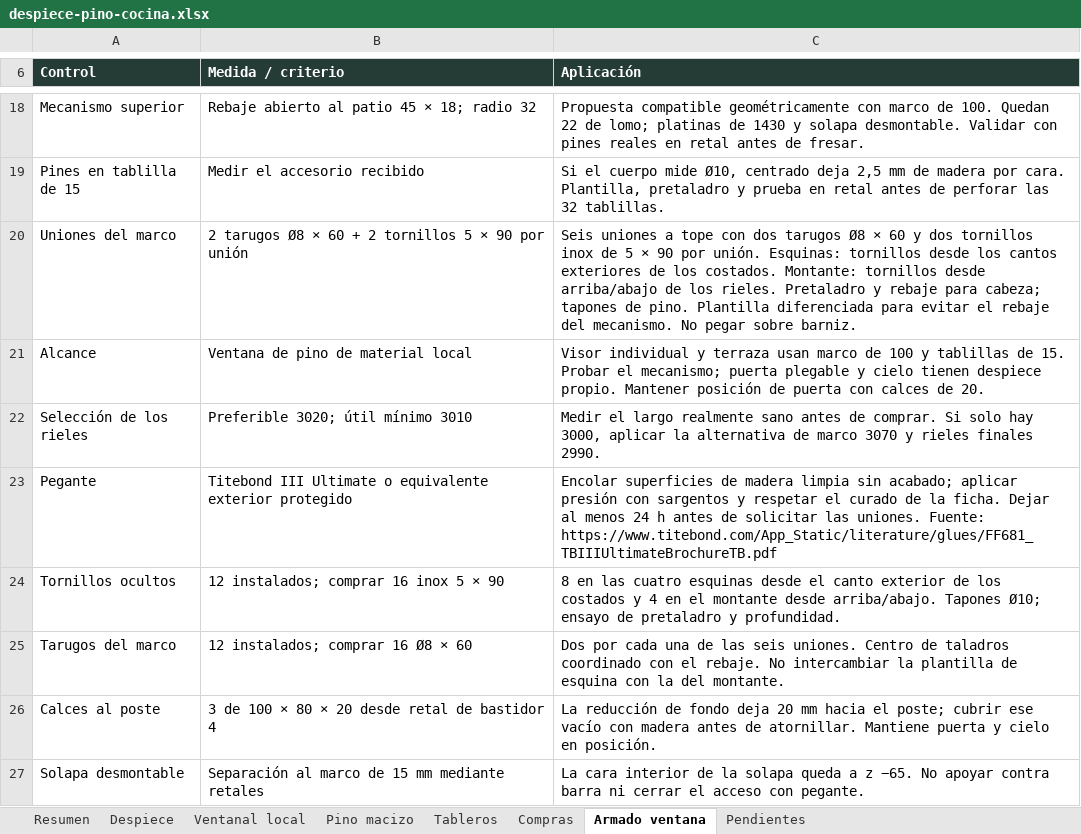
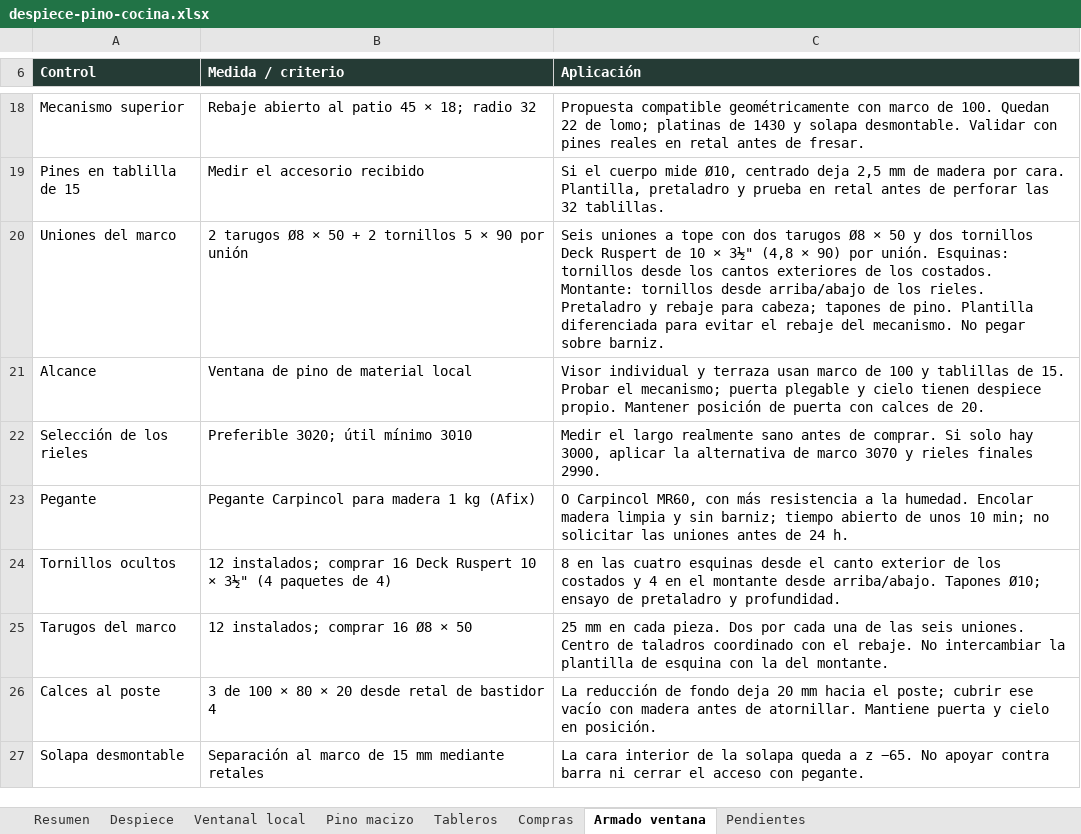
Before and after one commit to williamppmm/espacios-3d, an Excel workbook: despiece-pino-cocina.xlsx, sheet Armado ventana, drawn as a sheet; only a part is shown, gaps mark what is left out; values as stored, in another font and other column widths than the file's, no borders; the diff names each change by its address in the sheet, - before the commit and + after, or states it on an @@ line.

```diff
--- a/despiece-pino-cocina.xlsx (sheet Armado ventana)
+++ b/despiece-pino-cocina.xlsx (sheet Armado ventana)
-B20 (Medida / criterio): …Ø8 × 60 + 2…
+B20 (Medida / criterio): …Ø8 × 50 + 2…
-C20 (Aplicación): …Ø8 × 60 y dos tornillos inox de 5 × 90 por unión.…
+C20 (Aplicación): …Ø8 × 50 y dos tornillos Deck Ruspert de 10 × 3½" (4,8 × 90) por unión.…
-B23 (Medida / criterio): Titebond III Ultimate o equivalente exterior protegido
+B23 (Medida / criterio): Pegante Carpincol para madera 1 kg (Afix)
-C23 (Aplicación): Encolar superficies de madera limpia sin acabado; aplicar presión con sargentos y respetar el curado de la ficha. Dejar al menos 24 h antes de solicitar las uniones. Fuente: https://www.titebond.com/App_Static/literature/glues/FF681_TBIIIUltimateBrochureTB.pdf
+C23 (Aplicación): O Carpincol MR60, con más resistencia a la humedad. Encolar madera limpia y sin barniz; tiempo abierto de unos 10 min; no solicitar las uniones antes de 24 h.
-B24 (Medida / criterio): …comprar 16 inox 5 × 90
+B24 (Medida / criterio): …comprar 16 Deck Ruspert 10 × 3½" (4 paquetes de 4)
-B25 (Medida / criterio): 12 instalados; comprar 16 Ø8 × 60
+B25 (Medida / criterio): 12 instalados; comprar 16 Ø8 × 50
-C25 (Aplicación): Dos por…
+C25 (Aplicación): 25 mm en cada pieza. Dos por…
```
Also changed, not shown: sheet Compras, sheet Resumen, despiece-ventana-pino-con-margen.xlsx, 9 other files.
